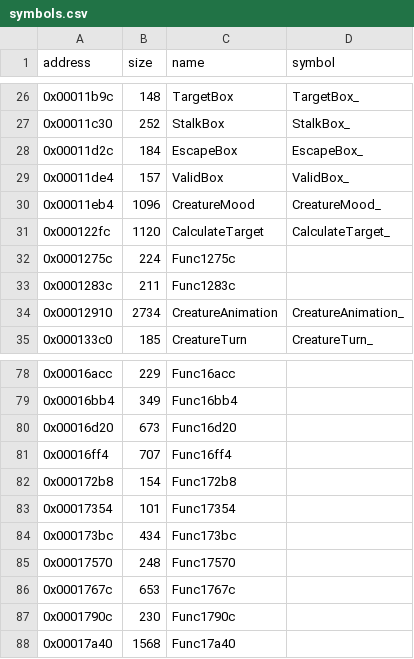
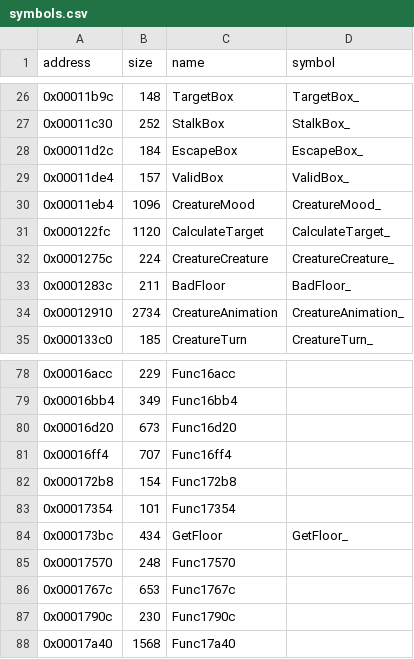
Before and after one commit to LostArtefacts/tr01, a CSV file: config/symbols.csv, drawn as a sheet; only a part is shown, gaps mark what is left out.

Commit message:
Decompile CreatureCreature (0x1275c)

```diff
--- a/config/symbols.csv
+++ b/config/symbols.csv
@@ -31,4 +31,4 @@ address,size,name,symbol
 0x000122fc,1120,CalculateTarget,CalculateTarget_
-0x0001275c,224,Func1275c,
-0x0001283c,211,Func1283c,
+0x0001275c,224,CreatureCreature,CreatureCreature_
+0x0001283c,211,BadFloor,BadFloor_
 0x00012910,2734,CreatureAnimation,CreatureAnimation_
@@ -83,3 +83,3 @@ address,size,name,symbol
 0x00017354,101,Func17354,
-0x000173bc,434,Func173bc,
+0x000173bc,434,GetFloor,GetFloor_
 0x00017570,248,Func17570,
```
Also changed, not shown: 5 other files.
